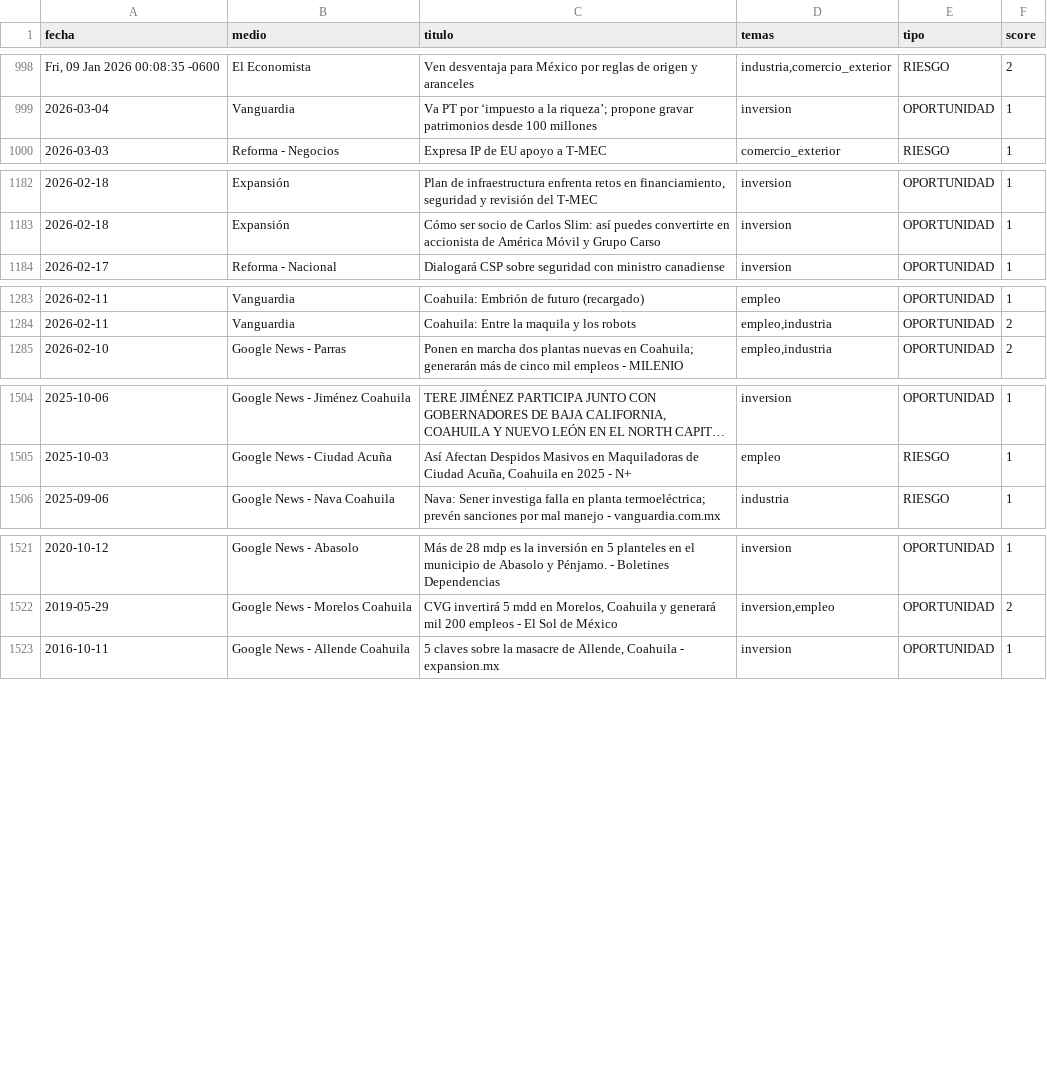
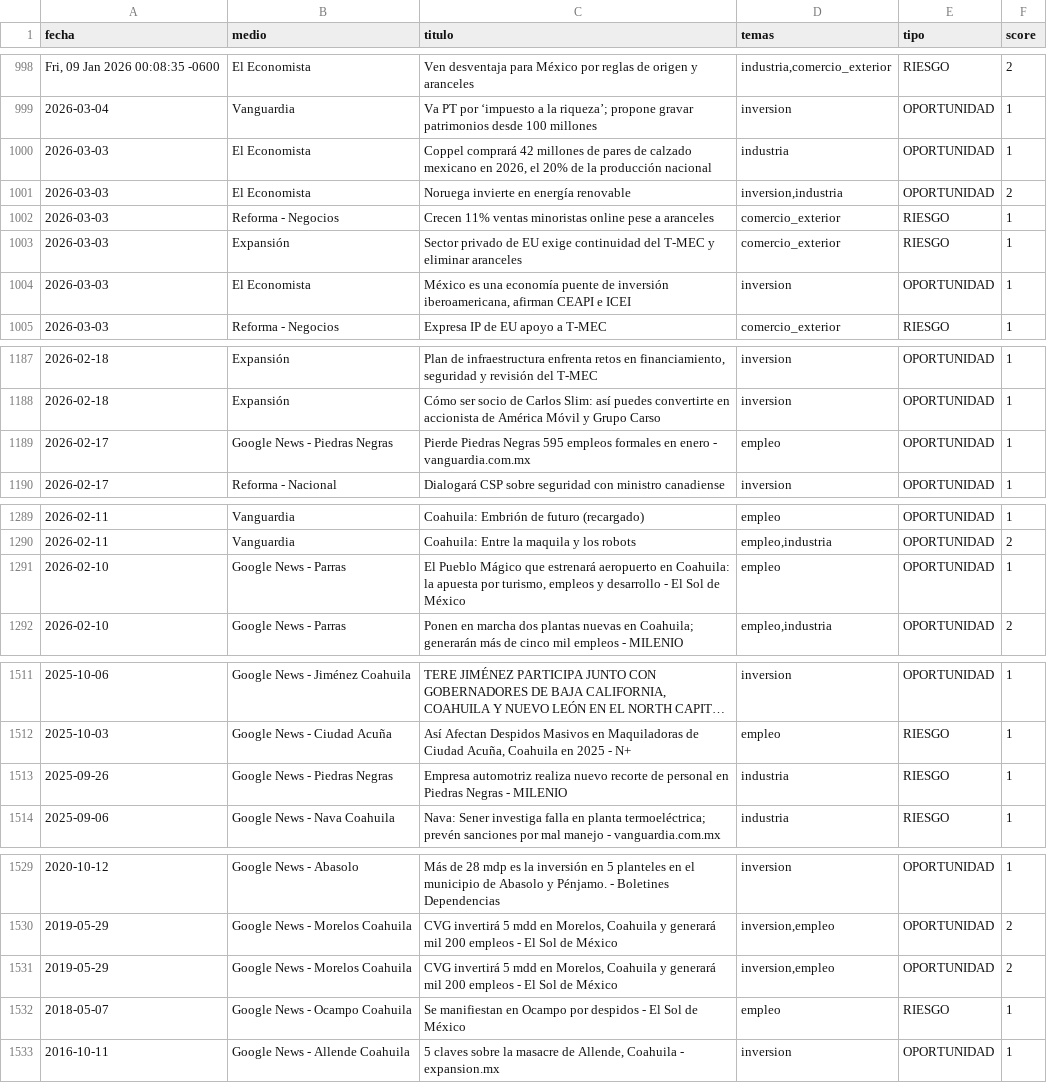
Before and after one commit to juliananz/monitoreo_medios, a CSV file: data/salidas/resumen_diario_2026-03-03.csv, drawn as a sheet; only a part is shown, gaps mark what is left out; long unchanged cells end in …; the diff names each change by its address in the sheet, - before the commit and + after, or states it on an @@ line.

```diff
--- a/data/salidas/resumen_diario_2026-03-03.csv
+++ b/data/salidas/resumen_diario_2026-03-03.csv
+row 1000: 2026-03-03 | El Economista | Coppel comprará 42 millones de pares de calzado mexicano en 2026, el 20% de la producción nacional | industria | OPORTUNIDAD | 1
+row 1001: 2026-03-03 | El Economista | Noruega invierte en energía renovable | inversion,industria | OPORTUNIDAD | 2
+row 1002: 2026-03-03 | Reforma - Negocios | Crecen 11% ventas minoristas online pese a aranceles | comercio_exterior | RIESGO | 1
+row 1003: 2026-03-03 | Expansión | Sector privado de EU exige continuidad del T-MEC y eliminar aranceles | comercio_exterior | RIESGO | 1
+row 1004: 2026-03-03 | El Economista | México es una economía puente de inversión iberoamericana, afirman CEAPI e ICEI | inversion | OPORTUNIDAD | 1
+row 1189: 2026-02-17 | Google News - Piedras Negras | Pierde Piedras Negras 595 empleos formales en enero - vanguardia.com.mx | empleo | OPORTUNIDAD | 1
+row 1291: 2026-02-10 | Google News - Parras | El Pueblo Mágico que estrenará aeropuerto en Coahuila: la apuesta por turismo, empleos y desarrollo - El Sol de México | empleo | OPORTUNIDAD | 1
+row 1513: 2025-09-26 | Google News - Piedras Negras | Empresa automotriz realiza nuevo recorte de personal en Piedras Negras - MILENIO | industria | RIESGO | 1
+row 1531: 2019-05-29 | Google News - Morelos Coahuila | CVG invertirá 5 mdd en Morelos, Coahuila y generará mil 200 empleos - El Sol de México | inversion,empleo | OPORTUNIDAD | 2
+row 1532: 2018-05-07 | Google News - Ocampo Coahuila | Se manifiestan en Ocampo por despidos - El Sol de México | empleo | RIESGO | 1
```
Also changed, not shown: 11 other files.
